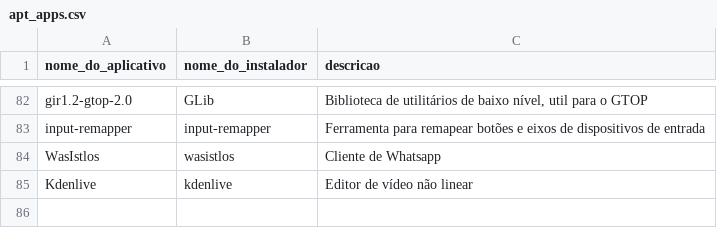
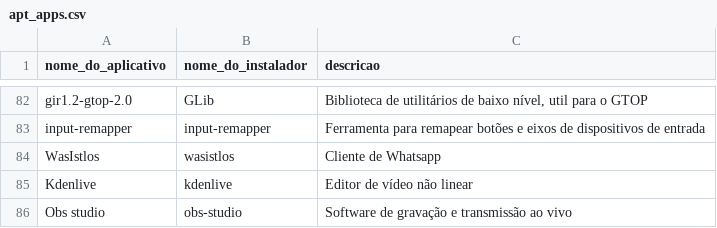
Before and after one commit to nettaskjr/meu-debian, a CSV file: apt_apps.csv, drawn as a sheet; only a part is shown, gaps mark what is left out.

Commit message:
Adicionar Obs Studio ao apt_apps.csv

```diff
--- a/apt_apps.csv
+++ b/apt_apps.csv
@@ -85 +85,2 @@ WasIstlos,wasistlos,"Cliente de Whatsapp"
 Kdenlive,kdenlive,"Editor de vídeo não linear"
+Obs studio,obs-studio,"Software de gravação e transmissão ao vivo"
```
